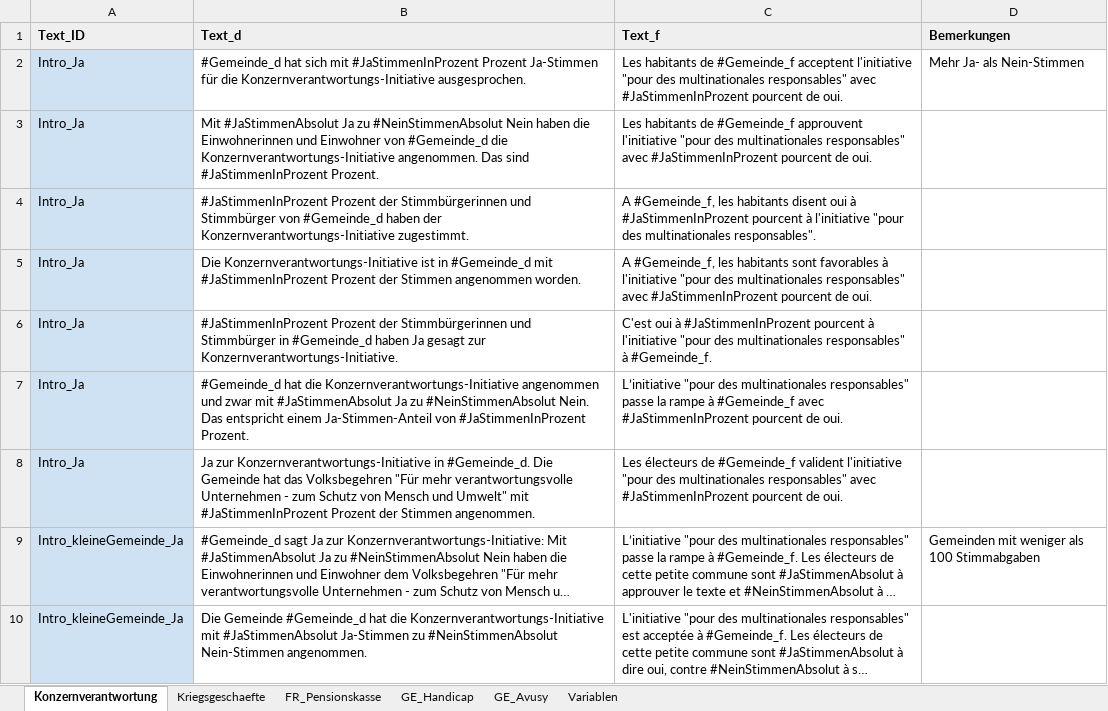
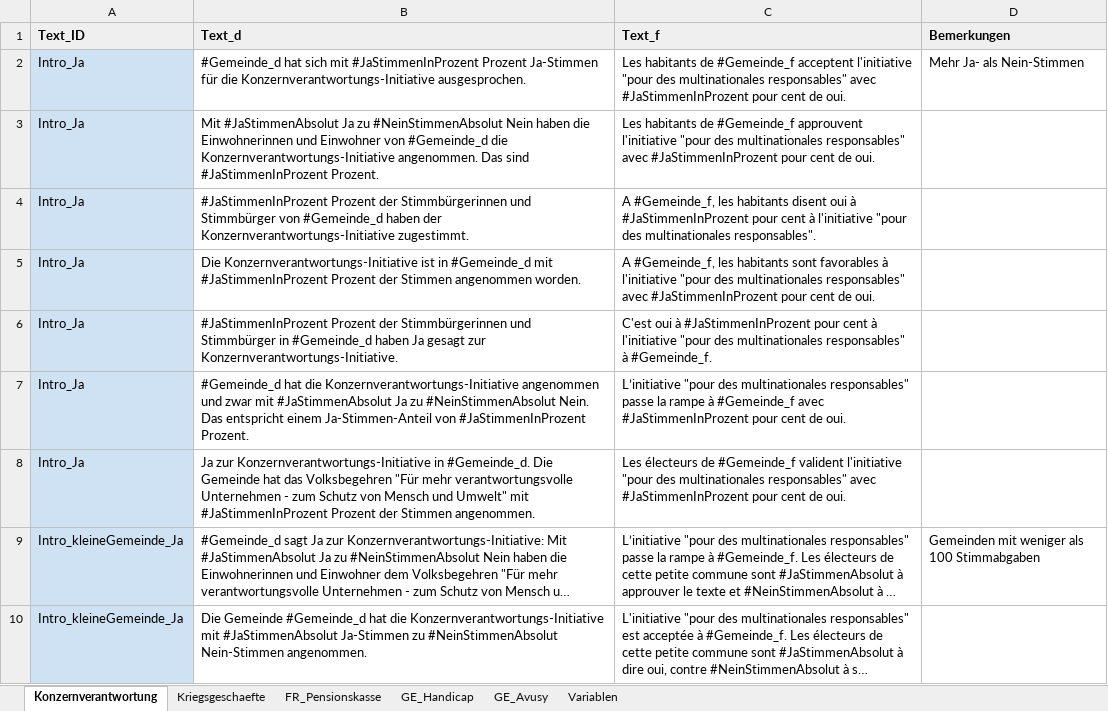
Before and after one commit to awp-finanznachrichten/lena_november2020, an Excel workbook: Data/Textbausteine_LENA_November2020.xlsx, sheet Konzernverantwortung, drawn as a sheet; only a part is shown; long unchanged cells end in …; values as stored, in another font and other column widths than the file's, no borders; charts and pictures not drawn; the diff covers the shown part only; the diff names each change by its address in the sheet, - before the commit and + after, or states it on an @@ line.

```diff
--- a/Data/Textbausteine_LENA_November2020.xlsx (sheet Konzernverantwortung)
+++ b/Data/Textbausteine_LENA_November2020.xlsx (sheet Konzernverantwortung)
-C2 (Text_f): …avec #JaStimmenInProzent pourcent de oui.
+C2 (Text_f): …avec #JaStimmenInProzent pour cent de oui.
-C3 (Text_f): …avec #JaStimmenInProzent pourcent de oui.
+C3 (Text_f): …avec #JaStimmenInProzent pour cent de oui.
-C4 (Text_f): …à #JaStimmenInProzent pourcent à l'initiative…
+C4 (Text_f): …à #JaStimmenInProzent pour cent à l'initiative…
-C5 (Text_f): …avec #JaStimmenInProzent pourcent de oui.
+C5 (Text_f): …avec #JaStimmenInProzent pour cent de oui.
-C6 (Text_f): …à #JaStimmenInProzent pourcent à l'initiative…
+C6 (Text_f): …à #JaStimmenInProzent pour cent à l'initiative…
-C7 (Text_f): …avec #JaStimmenInProzent pourcent de oui.
+C7 (Text_f): …avec #JaStimmenInProzent pour cent de oui.
-C8 (Text_f): …avec #JaStimmenInProzent pourcent de oui.
+C8 (Text_f): …avec #JaStimmenInProzent pour cent de oui.
```
Also changed, not shown: 13 edited cells elsewhere in this sheet, sheet Kriegsgeschaefte, sheet GE_Avusy, sheet GE_Handicap, sheet FR_Pensionskasse, 1 other file.
